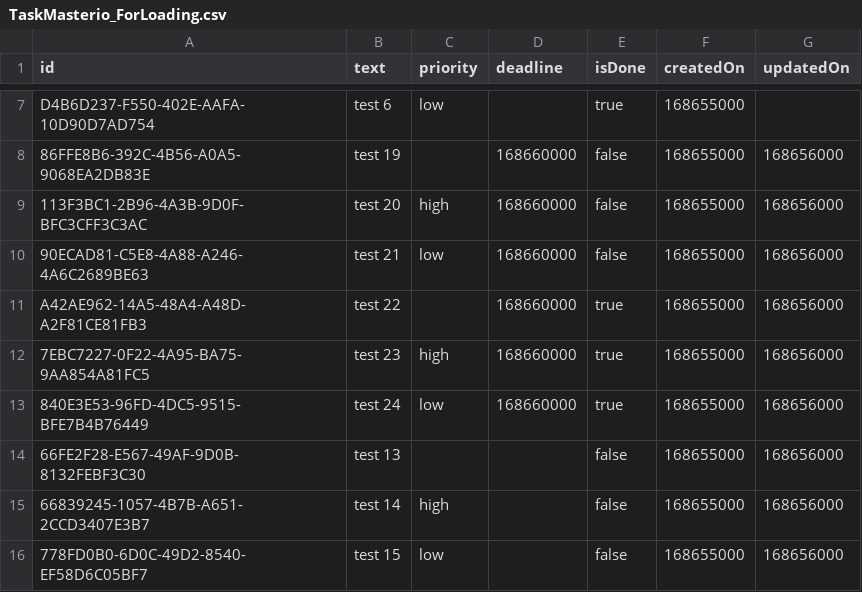
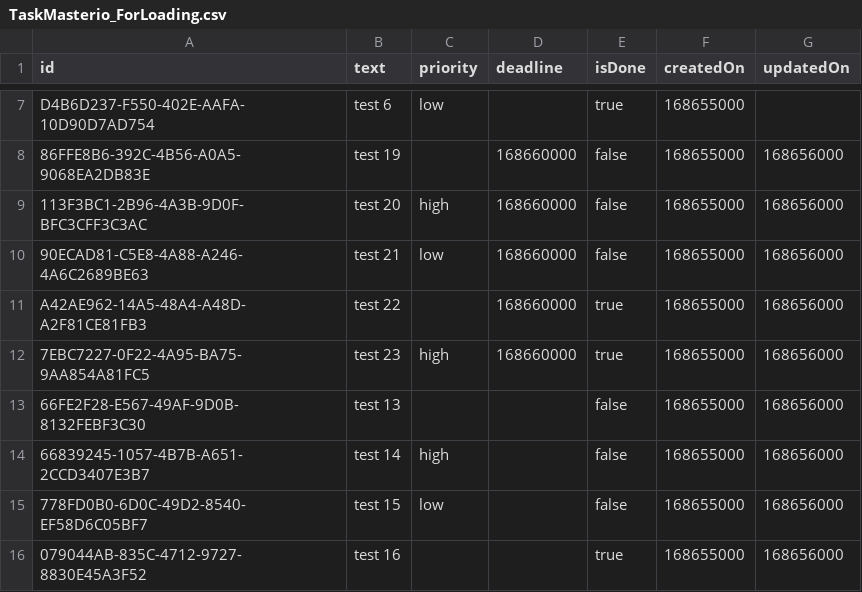
Before and after one commit to Aynur19/ios-todo-app, a CSV file: TaskMasterio/TaskMasterioTests/TestFiles/TaskMasterio_ForLoading.csv, drawn as a sheet; only a part is shown, gaps mark what is left out; the shorter side is filled out with more unchanged rows.

Commit message:
fixed: using uint tests & refactoring by switlint mwarnings and errors;

```diff
--- a/TaskMasterio/TaskMasterioTests/TestFiles/TaskMasterio_ForLoading.csv
+++ b/TaskMasterio/TaskMasterioTests/TestFiles/TaskMasterio_ForLoading.csv
@@ -12,3 +12,2 @@ id;text;priority;deadline;isDone;createdOn;updatedOn;
 "7EBC7227-0F22-4A95-BA75-9AA854A81FC5";"test 23";high;168660000;true;168655000;168656000;
-"840E3E53-96FD-4DC5-9515-BFE7B4B76449";"test 24";low;168660000;true;168655000;168656000;
 "66FE2F28-E567-49AF-9D0B-8132FEBF3C30";"test 13";;;false;168655000;168656000;
```
Also changed, not shown: 12 other files.
